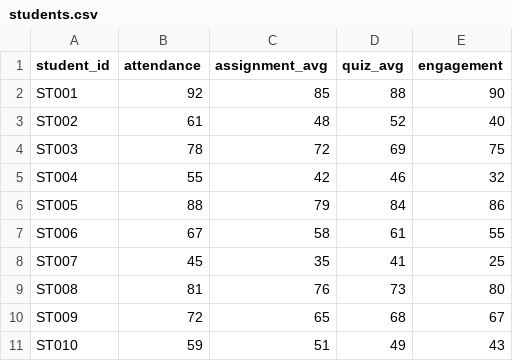
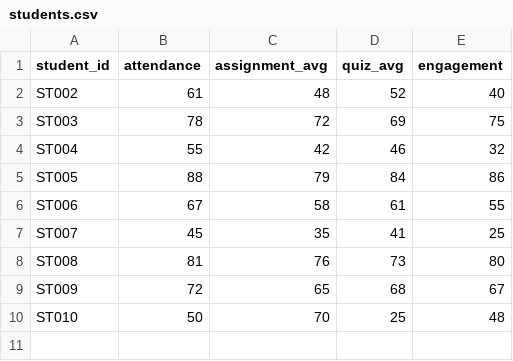
Before and after one commit to sumitsarode01/IRIS---Intelligent-Risk-Identification-System, a CSV file: data/students.csv, drawn as a sheet.

```diff
--- a/data/students.csv
+++ b/data/students.csv
@@ -1,3 +1,2 @@
 student_id,attendance,assignment_avg,quiz_avg,engagement
-ST001,92,85,88,90
 ST002,61,48,52,40
@@ -10,2 +9,2 @@ ST008,81,76,73,80
 ST009,72,65,68,67
-ST010,59,51,49,43
+ST010,50,70,25,48
```
Also changed, not shown: 3 other files.
